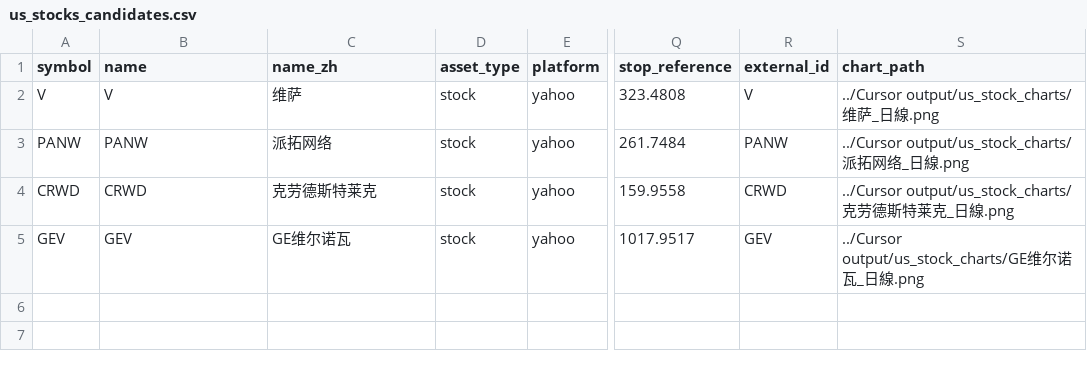
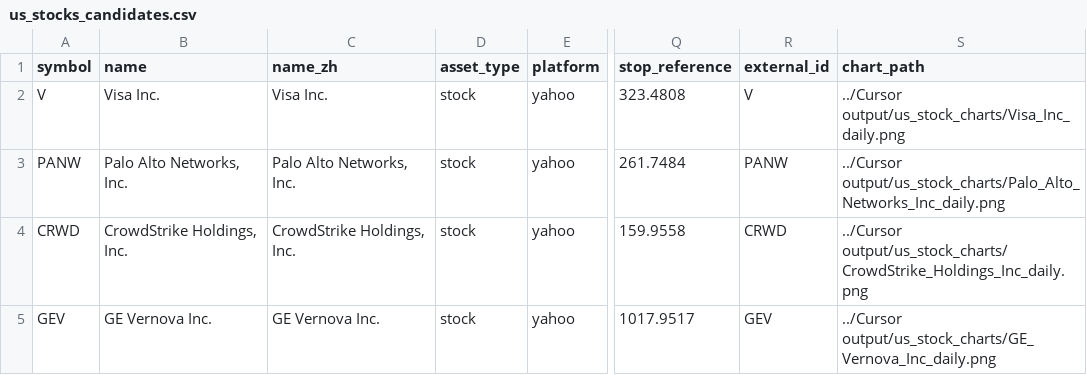
Before and after one commit to skwo671/Vibe-Coding-Area, a CSV file: Cursor output/us_stocks_candidates.csv, drawn as a sheet; only a part is shown, gaps mark what is left out; the diff names each change by its address in the sheet, - before the commit and + after, or states it on an @@ line.

```diff
--- a/Cursor output/us_stocks_candidates.csv
+++ b/Cursor output/us_stocks_candidates.csv
-B2 (name): V
+B2 (name): Visa Inc.
-C2 (name_zh): 维萨
+C2 (name_zh): Visa Inc.
-S2 (chart_path): ../Cursor output/us_stock_charts/维萨_日線.png
+S2 (chart_path): ../Cursor output/us_stock_charts/Visa_Inc_daily.png
-B3 (name): PANW
+B3 (name): Palo Alto Networks, Inc.
-C3 (name_zh): 派拓网络
+C3 (name_zh): Palo Alto Networks, Inc.
-S3 (chart_path): ../Cursor output/us_stock_charts/派拓网络_日線.png
+S3 (chart_path): ../Cursor output/us_stock_charts/Palo_Alto_Networks_Inc_daily.png
-B4 (name): CRWD
+B4 (name): CrowdStrike Holdings, Inc.
-C4 (name_zh): 克劳德斯特莱克
+C4 (name_zh): CrowdStrike Holdings, Inc.
-S4 (chart_path): ../Cursor output/us_stock_charts/克劳德斯特莱克_日線.png
+S4 (chart_path): ../Cursor output/us_stock_charts/CrowdStrike_Holdings_Inc_daily.png
-B5 (name): GEV
+B5 (name): GE Vernova Inc.
-C5 (name_zh): GE维尔诺瓦
+C5 (name_zh): GE Vernova Inc.
-S5 (chart_path): ../Cursor output/us_stock_charts/GE维尔诺瓦_日線.png
+S5 (chart_path): ../Cursor output/us_stock_charts/GE_Vernova_Inc_daily.png
```
Also changed, not shown: Cursor output/crypto_chart_summary.csv, 18 other files.
